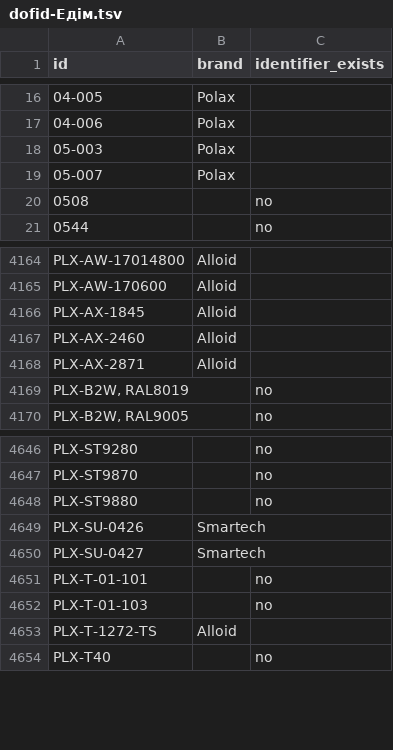
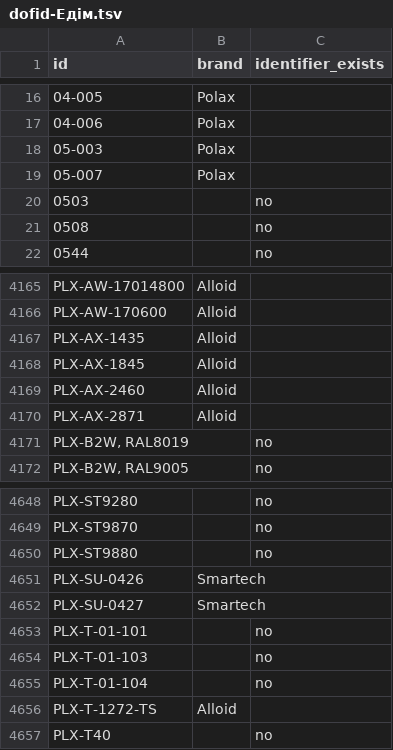
Before and after one commit to enagrosvit-beep/pub, a TSV file: audyt-1680/dofid-Едім.tsv, drawn as a sheet; only a part is shown, gaps mark what is left out; the diff names each change by its address in the sheet, - before the commit and + after, or states it on an @@ line.

```diff
--- a/audyt-1680/dofid-Едім.tsv
+++ b/audyt-1680/dofid-Едім.tsv
+row 20: 0503 |  | no
+row 4167: PLX-AX-1435 | Alloid
+row 4655: PLX-T-01-104 |  | no
```
Also changed, not shown: audyt-1680/ruchni-Едім.csv, 1 other file.
